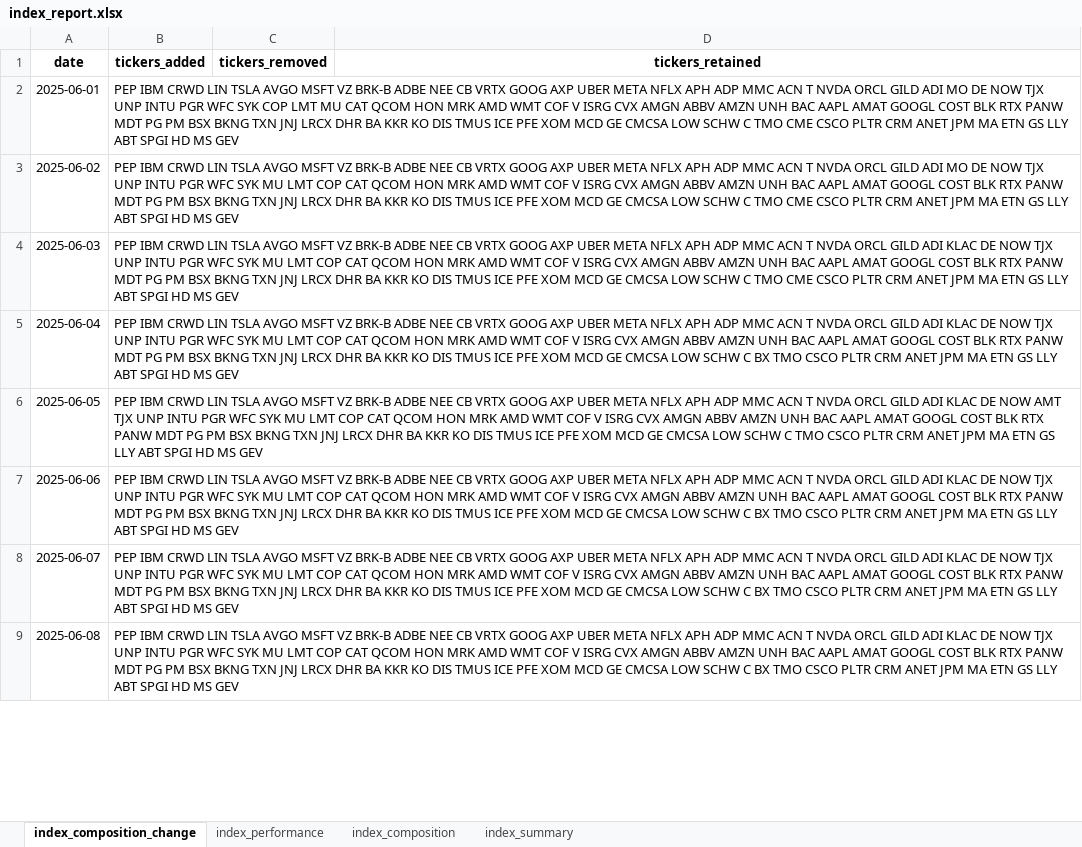
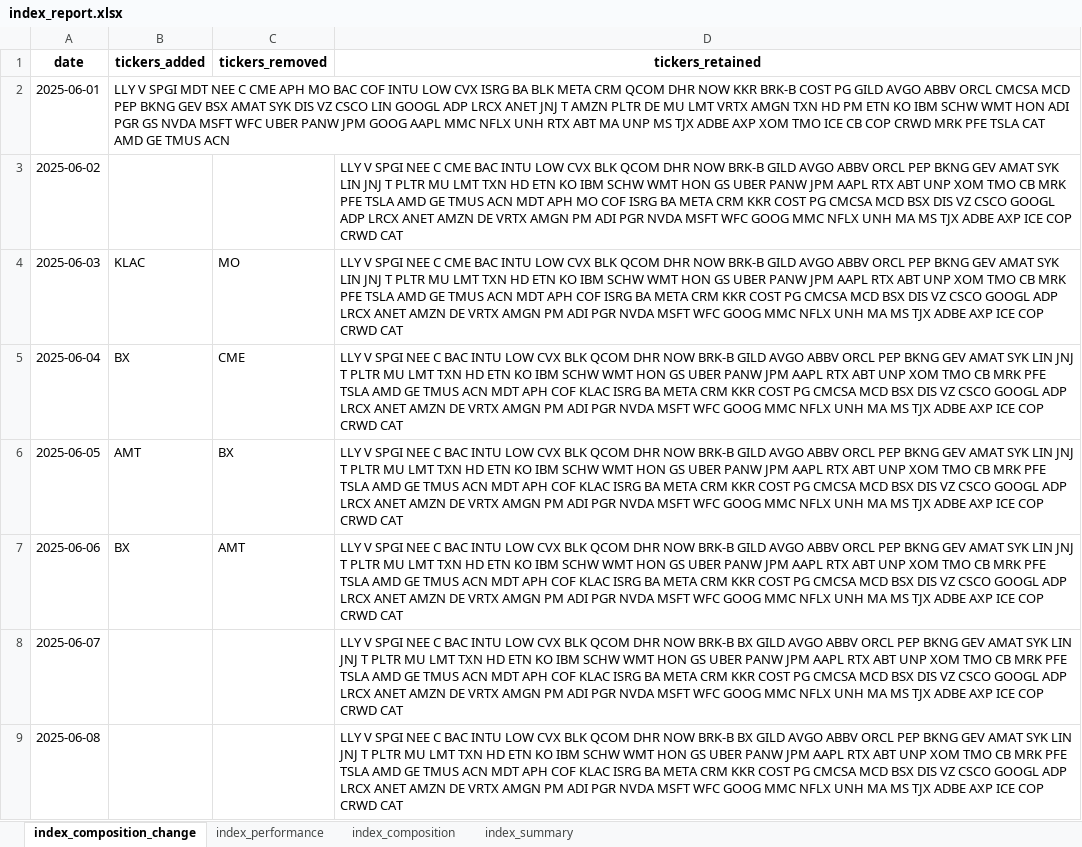
Before and after one commit to AkshatAsthana1412/market-index, an Excel workbook: data/index_report.xlsx, sheet index_composition_change, drawn as a sheet; only a part is shown; values as stored, in another font and other column widths than the file's, no borders; the diff covers the shown part only; the diff names each change by its address in the sheet, - before the commit and + after, or states it on an @@ line.

```diff
--- a/data/index_report.xlsx (sheet index_composition_change)
+++ b/data/index_report.xlsx (sheet index_composition_change)
-B2 (tickers_added): PEP IBM CRWD LIN TSLA AVGO MSFT VZ BRK-B ADBE NEE CB VRTX GOOG AXP UBER META NFLX APH ADP MMC ACN T NVDA ORCL GILD ADI MO DE NOW TJX UNP INTU PGR WFC SYK COP LMT MU CAT QCOM HON MRK AMD WMT COF V ISRG CVX AMGN ABBV AMZN UNH BAC AAPL AMAT GOOGL COST BLK RTX PANW MDT PG PM BSX BKNG TXN JNJ LRCX DHR BA KKR KO DIS TMUS ICE PFE XOM MCD GE CMCSA LOW SCHW C TMO CME CSCO PLTR CRM ANET JPM MA ETN GS LLY ABT SPGI HD MS GEV
+B2 (tickers_added): LLY V SPGI MDT NEE C CME APH MO BAC COF INTU LOW CVX ISRG BA BLK META CRM QCOM DHR NOW KKR BRK-B COST PG GILD AVGO ABBV ORCL CMCSA MCD PEP BKNG GEV BSX AMAT SYK DIS VZ CSCO LIN GOOGL ADP LRCX ANET JNJ T AMZN PLTR DE MU LMT VRTX AMGN TXN HD PM ETN KO IBM SCHW WMT HON ADI PGR GS NVDA MSFT WFC UBER PANW JPM GOOG AAPL MMC NFLX UNH RTX ABT MA UNP MS TJX ADBE AXP XOM TMO ICE CB COP CRWD MRK PFE TSLA CAT AMD GE TMUS ACN
-B3 (tickers_added): PEP IBM CRWD LIN TSLA AVGO MSFT VZ BRK-B ADBE NEE CB VRTX GOOG AXP UBER META NFLX APH ADP MMC ACN T NVDA ORCL GILD ADI MO DE NOW TJX UNP INTU PGR WFC SYK MU LMT COP CAT QCOM HON MRK AMD WMT COF V ISRG CVX AMGN ABBV AMZN UNH BAC AAPL AMAT GOOGL COST BLK RTX PANW MDT PG PM BSX BKNG TXN JNJ LRCX DHR BA KKR KO DIS TMUS ICE PFE XOM MCD GE CMCSA LOW SCHW C TMO CME CSCO PLTR CRM ANET JPM MA ETN GS LLY ABT SPGI HD MS GEV
+B3 (tickers_added): (empty)
-D3 (tickers_retained): (empty)
+D3 (tickers_retained): LLY V SPGI NEE C CME BAC INTU LOW CVX BLK QCOM DHR NOW BRK-B GILD AVGO ABBV ORCL PEP BKNG GEV AMAT SYK LIN JNJ T PLTR MU LMT TXN HD ETN KO IBM SCHW WMT HON GS UBER PANW JPM AAPL RTX ABT UNP XOM TMO CB MRK PFE TSLA AMD GE TMUS ACN MDT APH MO COF ISRG BA META CRM KKR COST PG CMCSA MCD BSX DIS VZ CSCO GOOGL ADP LRCX ANET AMZN DE VRTX AMGN PM ADI PGR NVDA MSFT WFC GOOG MMC NFLX UNH MA MS TJX ADBE AXP ICE COP CRWD CAT
-B4 (tickers_added): PEP IBM CRWD LIN TSLA AVGO MSFT VZ BRK-B ADBE NEE CB VRTX GOOG AXP UBER META NFLX APH ADP MMC ACN T NVDA ORCL GILD ADI KLAC DE NOW TJX UNP INTU PGR WFC SYK MU LMT COP CAT QCOM HON MRK AMD WMT COF V ISRG CVX AMGN ABBV AMZN UNH BAC AAPL AMAT GOOGL COST BLK RTX PANW MDT PG PM BSX BKNG TXN JNJ LRCX DHR BA KKR KO DIS TMUS ICE PFE XOM MCD GE CMCSA LOW SCHW C TMO CME CSCO PLTR CRM ANET JPM MA ETN GS LLY ABT SPGI HD MS GEV
+B4 (tickers_added): KLAC
-C4 (tickers_removed): (empty)
+C4 (tickers_removed): MO
-D4 (tickers_retained): (empty)
+D4 (tickers_retained): LLY V SPGI NEE C CME BAC INTU LOW CVX BLK QCOM DHR NOW BRK-B GILD AVGO ABBV ORCL PEP BKNG GEV AMAT SYK LIN JNJ T PLTR MU LMT TXN HD ETN KO IBM SCHW WMT HON GS UBER PANW JPM AAPL RTX ABT UNP XOM TMO CB MRK PFE TSLA AMD GE TMUS ACN MDT APH COF ISRG BA META CRM KKR COST PG CMCSA MCD BSX DIS VZ CSCO GOOGL ADP LRCX ANET AMZN DE VRTX AMGN PM ADI PGR NVDA MSFT WFC GOOG MMC NFLX UNH MA MS TJX ADBE AXP ICE COP CRWD CAT
-B5 (tickers_added): PEP IBM CRWD LIN TSLA AVGO MSFT VZ BRK-B ADBE NEE CB VRTX GOOG AXP UBER META NFLX APH ADP MMC ACN T NVDA ORCL GILD ADI KLAC DE NOW TJX UNP INTU PGR WFC SYK MU LMT COP CAT QCOM HON MRK AMD WMT COF V ISRG CVX AMGN ABBV AMZN UNH BAC AAPL AMAT GOOGL COST BLK RTX PANW MDT PG PM BSX BKNG TXN JNJ LRCX DHR BA KKR KO DIS TMUS ICE PFE XOM MCD GE CMCSA LOW SCHW C BX TMO CSCO PLTR CRM ANET JPM MA ETN GS LLY ABT SPGI HD MS GEV
+B5 (tickers_added): BX
-C5 (tickers_removed): (empty)
+C5 (tickers_removed): CME
-D5:D7 (tickers_retained): (empty)
+D5:D7 (tickers_retained): LLY V SPGI NEE C BAC INTU LOW CVX BLK QCOM DHR NOW BRK-B GILD AVGO ABBV ORCL PEP BKNG GEV AMAT SYK LIN JNJ T PLTR MU LMT TXN HD ETN KO IBM SCHW WMT HON GS UBER PANW JPM AAPL RTX ABT UNP XOM TMO CB MRK PFE TSLA AMD GE TMUS ACN MDT APH COF KLAC ISRG BA META CRM KKR COST PG CMCSA MCD BSX DIS VZ CSCO GOOGL ADP LRCX ANET AMZN DE VRTX AMGN PM ADI PGR NVDA MSFT WFC GOOG MMC NFLX UNH MA MS TJX ADBE AXP ICE COP CRWD CAT
-B6 (tickers_added): PEP IBM CRWD LIN TSLA AVGO MSFT VZ BRK-B ADBE NEE CB VRTX GOOG AXP UBER META NFLX APH ADP MMC ACN T NVDA ORCL GILD ADI KLAC DE NOW AMT TJX UNP INTU PGR WFC SYK MU LMT COP CAT QCOM HON MRK AMD WMT COF V ISRG CVX AMGN ABBV AMZN UNH BAC AAPL AMAT GOOGL COST BLK RTX PANW MDT PG PM BSX BKNG TXN JNJ LRCX DHR BA KKR KO DIS TMUS ICE PFE XOM MCD GE CMCSA LOW SCHW C TMO CSCO PLTR CRM ANET JPM MA ETN GS LLY ABT SPGI HD MS GEV
+B6 (tickers_added): AMT
-C6 (tickers_removed): (empty)
+C6 (tickers_removed): BX
-B7 (tickers_added): PEP IBM CRWD LIN TSLA AVGO MSFT VZ BRK-B ADBE NEE CB VRTX GOOG AXP UBER META NFLX APH ADP MMC ACN T NVDA ORCL GILD ADI KLAC DE NOW TJX UNP INTU PGR WFC SYK MU LMT COP CAT QCOM HON MRK AMD WMT COF V ISRG CVX AMGN ABBV AMZN UNH BAC AAPL AMAT GOOGL COST BLK RTX PANW MDT PG PM BSX BKNG TXN JNJ LRCX DHR BA KKR KO DIS TMUS ICE PFE XOM MCD GE CMCSA LOW SCHW C BX TMO CSCO PLTR CRM ANET JPM MA ETN GS LLY ABT SPGI HD MS GEV
+B7 (tickers_added): BX
-C7 (tickers_removed): (empty)
+C7 (tickers_removed): AMT
-B8:B9 (tickers_added): PEP IBM CRWD LIN TSLA AVGO MSFT VZ BRK-B ADBE NEE CB VRTX GOOG AXP UBER META NFLX APH ADP MMC ACN T NVDA ORCL GILD ADI KLAC DE NOW TJX UNP INTU PGR WFC SYK MU LMT COP CAT QCOM HON MRK AMD WMT COF V ISRG CVX AMGN ABBV AMZN UNH BAC AAPL AMAT GOOGL COST BLK RTX PANW MDT PG PM BSX BKNG TXN JNJ LRCX DHR BA KKR KO DIS TMUS ICE PFE XOM MCD GE CMCSA LOW SCHW C BX TMO CSCO PLTR CRM ANET JPM MA ETN GS LLY ABT SPGI HD MS GEV
+B8:B9 (tickers_added): (empty)
-D8:D9 (tickers_retained): (empty)
+D8:D9 (tickers_retained): LLY V SPGI NEE C BAC INTU LOW CVX BLK QCOM DHR NOW BRK-B BX GILD AVGO ABBV ORCL PEP BKNG GEV AMAT SYK LIN JNJ T PLTR MU LMT TXN HD ETN KO IBM SCHW WMT HON GS UBER PANW JPM AAPL RTX ABT UNP XOM TMO CB MRK PFE TSLA AMD GE TMUS ACN MDT APH COF KLAC ISRG BA META CRM KKR COST PG CMCSA MCD BSX DIS VZ CSCO GOOGL ADP LRCX ANET AMZN DE VRTX AMGN PM ADI PGR NVDA MSFT WFC GOOG MMC NFLX UNH MA MS TJX ADBE AXP ICE COP CRWD CAT
```
Also changed, not shown: 54 edited cells elsewhere in this sheet, 1 other file.
